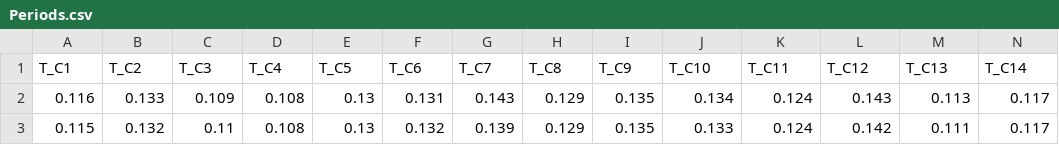
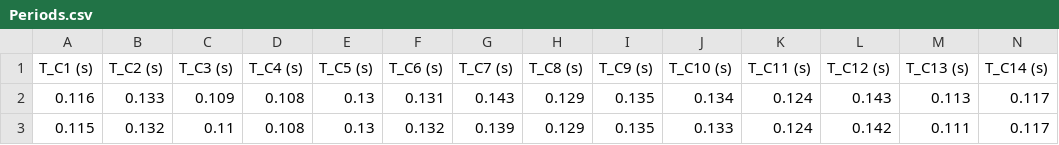
Before and after one commit to moises-santillan/HeartVariability, a CSV file: Data/Periods.csv, drawn as a sheet; only a part is shown; removed rows and columns are numbered as before the commit, all else as after; rows hold the shown columns only; the diff names each change by its address in the sheet, - before the commit and + after, or states it on an @@ line.

```diff
--- a/Data/Periods.csv
+++ b/Data/Periods.csv
-row 1: T_C1 | T_C2 | T_C3 | T_C4 | T_C5 | T_C6 | T_C7 | T_C8 | T_C9 | T_C10 | T_C11 | T_C12 | T_C13 | T_C14
+row 1: T_C1 (s) | T_C2 (s) | T_C3 (s) | T_C4 (s) | T_C5 (s) | T_C6 (s) | T_C7 (s) | T_C8 (s) | T_C9 (s) | T_C10 (s) | T_C11 (s) | T_C12 (s) | T_C13 (s) | T_C14 (s)
```
Also changed, not shown: Data/HemodynamicsSummary.csv, Data/Volumes.csv, 9 other files.
